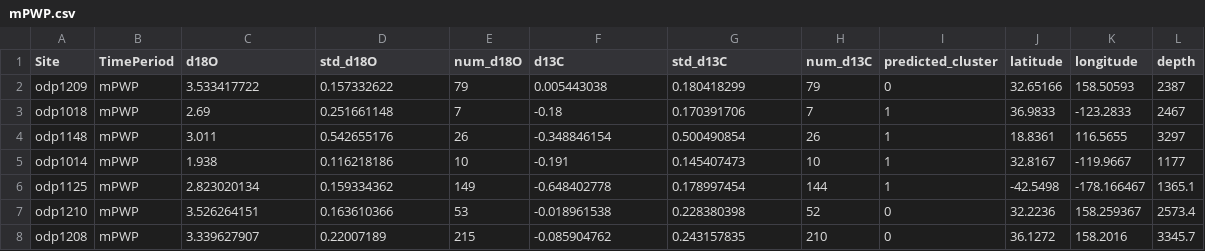
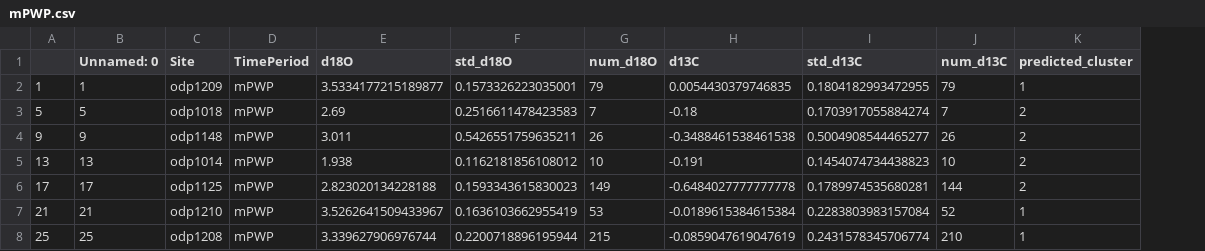
Before and after one commit to FmDG/PlioPacTMmodel, a CSV file: data/cluster_data/mPWP.csv, drawn as a sheet; only a part is shown; removed rows and columns are numbered as before the commit, all else as after; the diff covers the shown part only; the diff names each change by its address in the sheet, - before the commit and + after, or states it on an @@ line.

```diff
--- a/data/cluster_data/mPWP.csv
+++ b/data/cluster_data/mPWP.csv
+column A, rows 2-8: 1 | 5 | 9 | 13 | 17 | 21 | 25
+column B (Unnamed: 0), rows 2-8: 1 | 5 | 9 | 13 | 17 | 21 | 25
-column J (latitude), rows 2-8: 32.65166 | 36.9833 | 18.8361 | 32.8167 | -42.5498 | 32.2236 | 36.1272
-column K (longitude), rows 2-8: 158.50593 | -123.2833 | 116.5655 | -119.9667 | -178.166467 | 158.259367 | 158.2016
-column L (depth), rows 2-8: 2387 | 2467 | 3297 | 1177 | 1365.1 | 2573.4 | 3345.7
-E2 (d18O): 3.533417722
+E2 (d18O): 3.5334177215189877
-F2 (std_d18O): 0.157332622
+F2 (std_d18O): 0.1573326223035001
-H2 (d13C): 0.005443038
+H2 (d13C): 0.0054430379746835
-I2 (std_d13C): 0.180418299
+I2 (std_d13C): 0.1804182993472955
-K2 (predicted_cluster): 0
+K2 (predicted_cluster): 1
-F3 (std_d18O): 0.251661148
+F3 (std_d18O): 0.2516611478423583
-I3 (std_d13C): 0.170391706
+I3 (std_d13C): 0.1703917055884274
-K3:K6 (predicted_cluster): 1
+K3:K6 (predicted_cluster): 2
-F4 (std_d18O): 0.542655176
+F4 (std_d18O): 0.5426551759635211
-H4 (d13C): -0.348846154
+H4 (d13C): -0.3488461538461538
-I4 (std_d13C): 0.500490854
+I4 (std_d13C): 0.5004908544465277
-F5 (std_d18O): 0.116218186
+F5 (std_d18O): 0.1162181856108012
-I5 (std_d13C): 0.145407473
+I5 (std_d13C): 0.1454074734438823
-E6 (d18O): 2.823020134
+E6 (d18O): 2.823020134228188
-F6 (std_d18O): 0.159334362
+F6 (std_d18O): 0.1593343615830023
-H6 (d13C): -0.648402778
+H6 (d13C): -0.6484027777777778
-I6 (std_d13C): 0.178997454
+I6 (std_d13C): 0.1789974535680281
-E7 (d18O): 3.526264151
+E7 (d18O): 3.5262641509433967
-F7 (std_d18O): 0.163610366
+F7 (std_d18O): 0.1636103662955419
-H7 (d13C): -0.018961538
+H7 (d13C): -0.0189615384615384
-I7 (std_d13C): 0.228380398
+I7 (std_d13C): 0.2283803983157084
-K7:K8 (predicted_cluster): 0
+K7:K8 (predicted_cluster): 1
-E8 (d18O): 3.339627907
+E8 (d18O): 3.339627906976744
-F8 (std_d18O): 0.22007189
+F8 (std_d18O): 0.2200718896195944
-H8 (d13C): -0.085904762
+H8 (d13C): -0.0859047619047619
-I8 (std_d13C): 0.243157835
+I8 (std_d13C): 0.2431578345706774
```
Also changed, not shown: 59 edited cells elsewhere in this file, data/cluster_data/Early Pleistocene.csv, data/cluster_data/Mid-Pliocene.csv, 10 other files.
